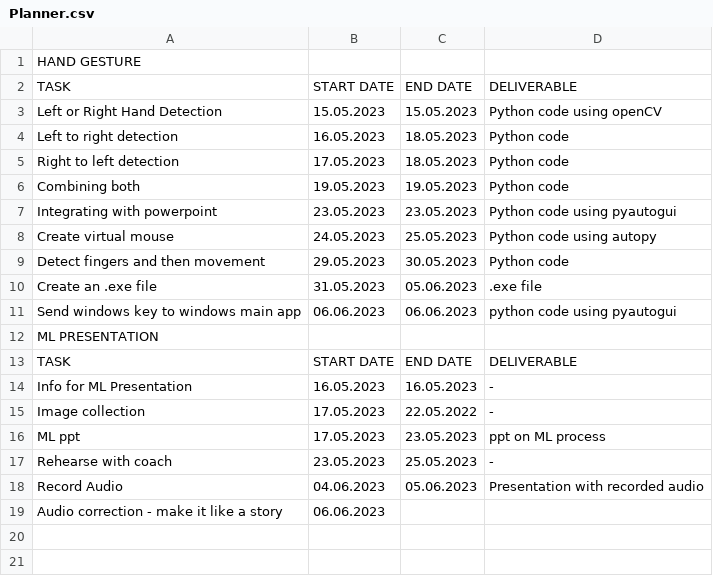
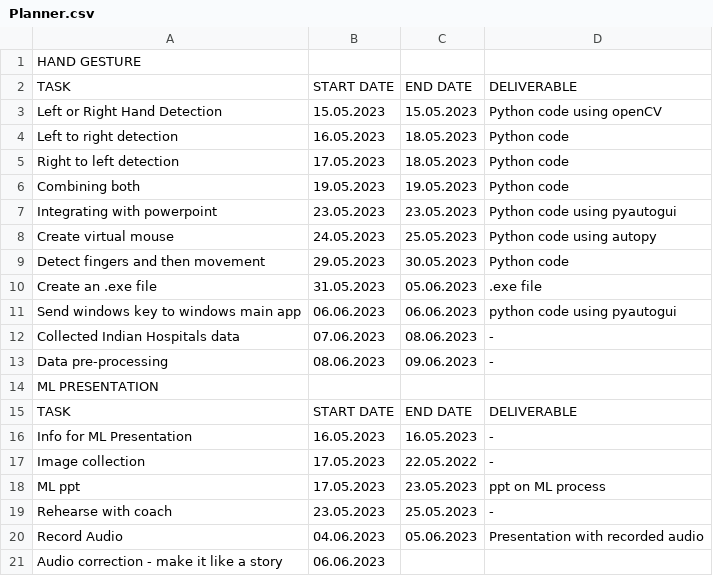
Before and after one commit to malathi-1588/Internship-Work, a CSV file: Planner.csv, drawn as a sheet; the diff names each change by its address in the sheet, - before the commit and + after, or states it on an @@ line.

Commit message:
Update Planner.csv

```diff
--- a/Planner.csv
+++ b/Planner.csv
+row 12: Collected Indian Hospitals data | 07.06.2023 | 08.06.2023 | -
+row 13: Data pre-processing | 08.06.2023 | 09.06.2023 | -
```
